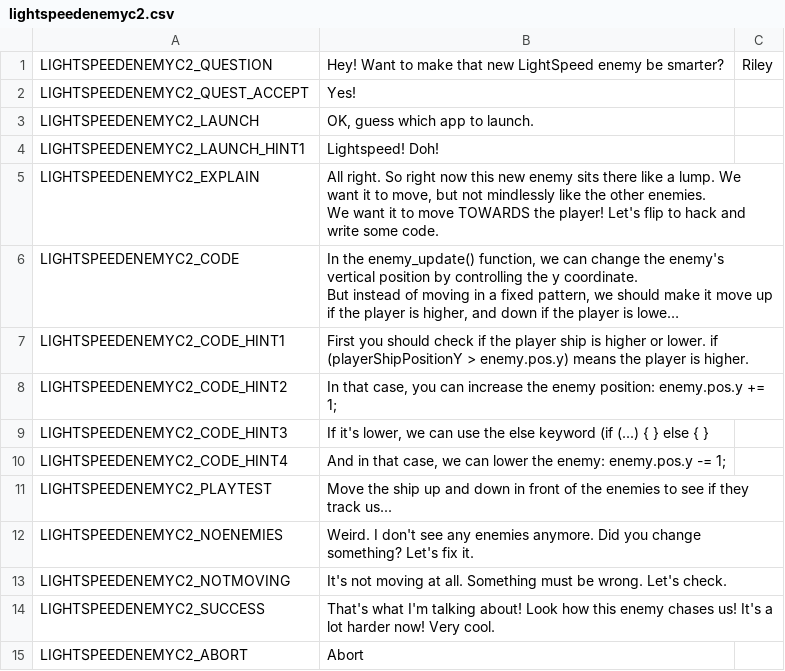
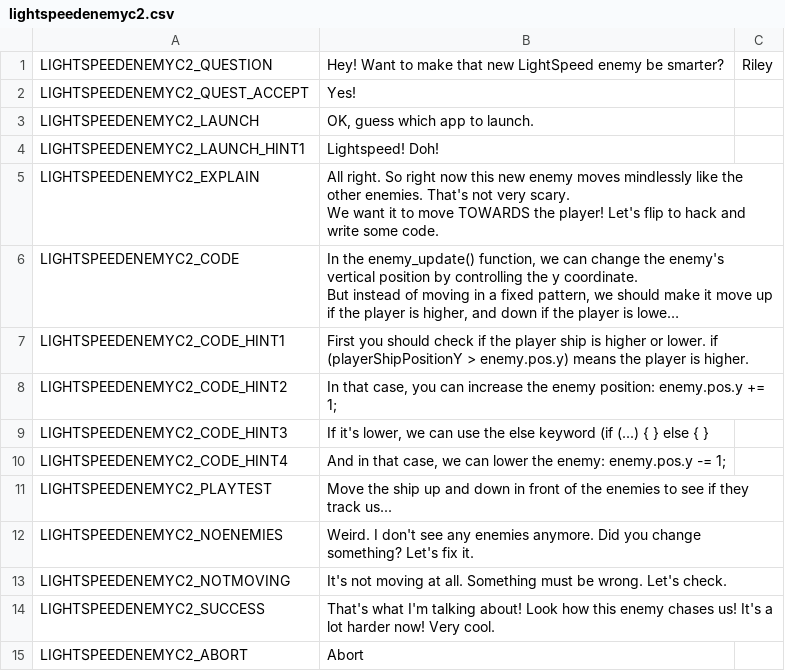
Before and after one commit to endlessm/clubhouse, a CSV file: data/quests_strings/lightspeedenemyc2.csv, drawn as a sheet; long unchanged cells end in …; ↵ is a line break in a cell; the diff names each change by its address in the sheet, - before the commit and + after, or states it on an @@ line.

Commit message:
quests: LightSpeedEnemyC2 uses enemy 3 instead of 2
https://phabricator.endlessm.com/T25534

```diff
--- a/data/quests_strings/lightspeedenemyc2.csv
+++ b/data/quests_strings/lightspeedenemyc2.csv
-B5: …new enemy sits there like a lump. We want it to move, but not mindlessly like the other enemies. ↵ We want…
+B5: …new enemy moves mindlessly like the other enemies. That's not very scary. ↵ We want…
```
Also changed, not shown: 1 other file.
